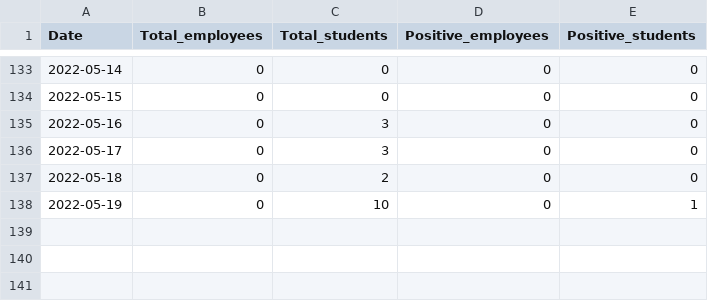
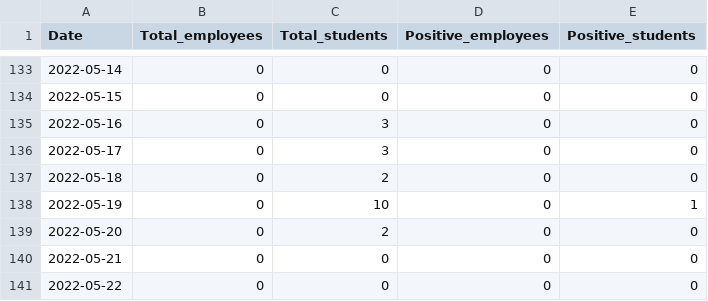
Before and after one commit to kbroman/UWCovid2021, a CSV file: uw_covid_2022.csv, drawn as a sheet; only a part is shown, gaps mark what is left out.

Commit message:
Add 2022-05-20 to 2022-05-22 data

```diff
--- a/uw_covid_2022.csv
+++ b/uw_covid_2022.csv
@@ -138 +138,4 @@ Date,Total_employees,Total_students,Positive_employees,Positive_students
 2022-05-19,0,10,0,1
+2022-05-20,0,2,0,0
+2022-05-21,0,0,0,0
+2022-05-22,0,0,0,0
```
Also changed, not shown: 1 other file.
